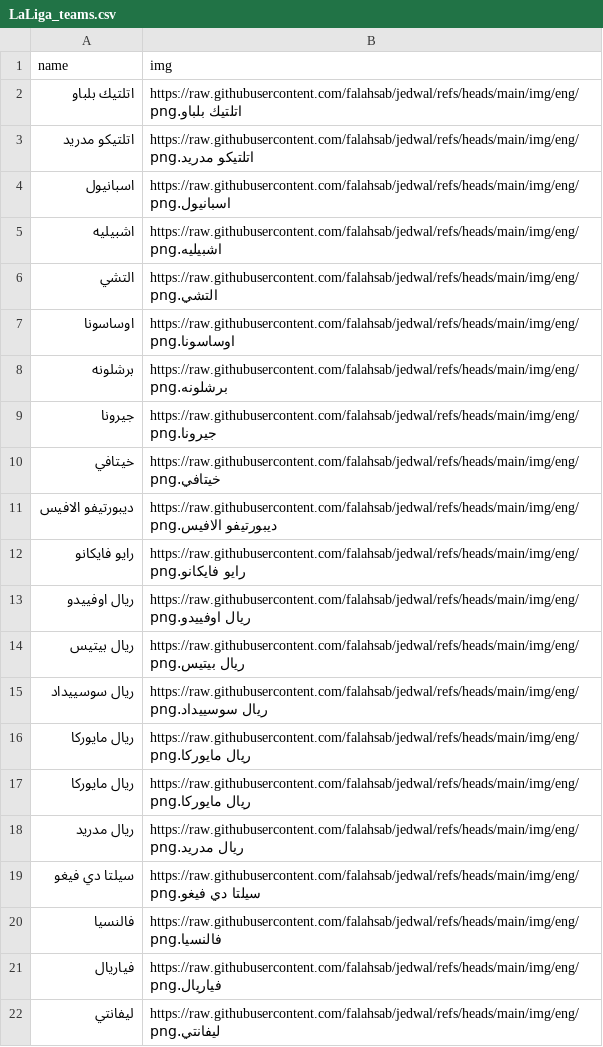
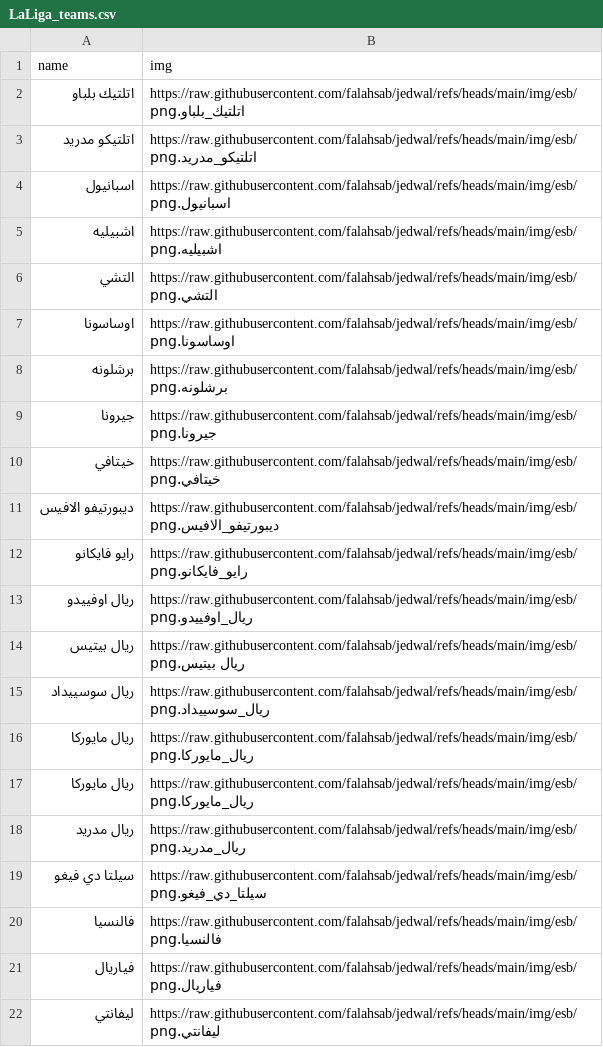
Before and after one commit to falahsab/jedwal, a CSV file: teams/LaLiga_teams.csv, drawn as a sheet.

Commit message:
Update LaLiga_teams.csv

```diff
--- a/teams/LaLiga_teams.csv
+++ b/teams/LaLiga_teams.csv
@@ -1,22 +1,22 @@
 name,img
-اتلتيك بلباو,https://raw.githubusercontent.com/falahsab/jedwal/refs/heads/main/img/eng/اتلتيك بلباو.png
-اتلتيكو مدريد,https://raw.githubusercontent.com/falahsab/jedwal/refs/heads/main/img/eng/اتلتيكو مدريد.png
-اسبانيول,https://raw.githubusercontent.com/falahsab/jedwal/refs/heads/main/img/eng/اسبانيول.png
-اشبيليه,https://raw.githubusercontent.com/falahsab/jedwal/refs/heads/main/img/eng/اشبيليه.png
-التشي,https://raw.githubusercontent.com/falahsab/jedwal/refs/heads/main/img/eng/التشي.png
-اوساسونا,https://raw.githubusercontent.com/falahsab/jedwal/refs/heads/main/img/eng/اوساسونا.png
-برشلونه,https://raw.githubusercontent.com/falahsab/jedwal/refs/heads/main/img/eng/برشلونه.png
-جيرونا,https://raw.githubusercontent.com/falahsab/jedwal/refs/heads/main/img/eng/جيرونا.png
-خيتافي,https://raw.githubusercontent.com/falahsab/jedwal/refs/heads/main/img/eng/خيتافي.png
-ديبورتيفو الافيس,https://raw.githubusercontent.com/falahsab/jedwal/refs/heads/main/img/eng/ديبورتيفو الافيس.png
-رايو فايكانو,https://raw.githubusercontent.com/falahsab/jedwal/refs/heads/main/img/eng/رايو فايكانو.png
-ريال اوفييدو,https://raw.githubusercontent.com/falahsab/jedwal/refs/heads/main/img/eng/ريال اوفييدو.png
-ريال بيتيس,https://raw.githubusercontent.com/falahsab/jedwal/refs/heads/main/img/eng/ريال بيتيس.png
-ريال سوسييداد,https://raw.githubusercontent.com/falahsab/jedwal/refs/heads/main/img/eng/ريال سوسييداد.png
-ريال مايوركا,https://raw.githubusercontent.com/falahsab/jedwal/refs/heads/main/img/eng/ريال مايوركا.png
-ريال مايوركا,https://raw.githubusercontent.com/falahsab/jedwal/refs/heads/main/img/eng/ريال مايوركا.png
-ريال مدريد,https://raw.githubusercontent.com/falahsab/jedwal/refs/heads/main/img/eng/ريال مدريد.png
-سيلتا دي فيغو,https://raw.githubusercontent.com/falahsab/jedwal/refs/heads/main/img/eng/سيلتا دي فيغو.png
-فالنسيا,https://raw.githubusercontent.com/falahsab/jedwal/refs/heads/main/img/eng/فالنسيا.png
-فياريال,https://raw.githubusercontent.com/falahsab/jedwal/refs/heads/main/img/eng/فياريال.png
-ليفانتي,https://raw.githubusercontent.com/falahsab/jedwal/refs/heads/main/img/eng/ليفانتي.png
+اتلتيك بلباو,https://raw.githubusercontent.com/falahsab/jedwal/refs/heads/main/img/esb/اتلتيك_بلباو.png
+اتلتيكو مدريد,https://raw.githubusercontent.com/falahsab/jedwal/refs/heads/main/img/esb/اتلتيكو_مدريد.png
+اسبانيول,https://raw.githubusercontent.com/falahsab/jedwal/refs/heads/main/img/esb/اسبانيول.png
+اشبيليه,https://raw.githubusercontent.com/falahsab/jedwal/refs/heads/main/img/esb/اشبيليه.png
+التشي,https://raw.githubusercontent.com/falahsab/jedwal/refs/heads/main/img/esb/التشي.png
+اوساسونا,https://raw.githubusercontent.com/falahsab/jedwal/refs/heads/main/img/esb/اوساسونا.png
+برشلونه,https://raw.githubusercontent.com/falahsab/jedwal/refs/heads/main/img/esb/برشلونه.png
+جيرونا,https://raw.githubusercontent.com/falahsab/jedwal/refs/heads/main/img/esb/جيرونا.png
+خيتافي,https://raw.githubusercontent.com/falahsab/jedwal/refs/heads/main/img/esb/خيتافي.png
+ديبورتيفو الافيس,https://raw.githubusercontent.com/falahsab/jedwal/refs/heads/main/img/esb/ديبورتيفو_الافيس.png
+رايو فايكانو,https://raw.githubusercontent.com/falahsab/jedwal/refs/heads/main/img/esb/رايو_فايكانو.png
+ريال اوفييدو,https://raw.githubusercontent.com/falahsab/jedwal/refs/heads/main/img/esb/ريال_اوفييدو.png
+ريال بيتيس,https://raw.githubusercontent.com/falahsab/jedwal/refs/heads/main/img/esb/ريال بيتيس.png
+ريال سوسييداد,https://raw.githubusercontent.com/falahsab/jedwal/refs/heads/main/img/esb/ريال_سوسييداد.png
+ريال مايوركا,https://raw.githubusercontent.com/falahsab/jedwal/refs/heads/main/img/esb/ريال_مايوركا.png
+ريال مايوركا,https://raw.githubusercontent.com/falahsab/jedwal/refs/heads/main/img/esb/ريال_مايوركا.png
+ريال مدريد,https://raw.githubusercontent.com/falahsab/jedwal/refs/heads/main/img/esb/ريال_مدريد.png
+سيلتا دي فيغو,https://raw.githubusercontent.com/falahsab/jedwal/refs/heads/main/img/esb/سيلتا_دي_فيغو.png
+فالنسيا,https://raw.githubusercontent.com/falahsab/jedwal/refs/heads/main/img/esb/فالنسيا.png
+فياريال,https://raw.githubusercontent.com/falahsab/jedwal/refs/heads/main/img/esb/فياريال.png
+ليفانتي,https://raw.githubusercontent.com/falahsab/jedwal/refs/heads/main/img/esb/ليفانتي.png
```
